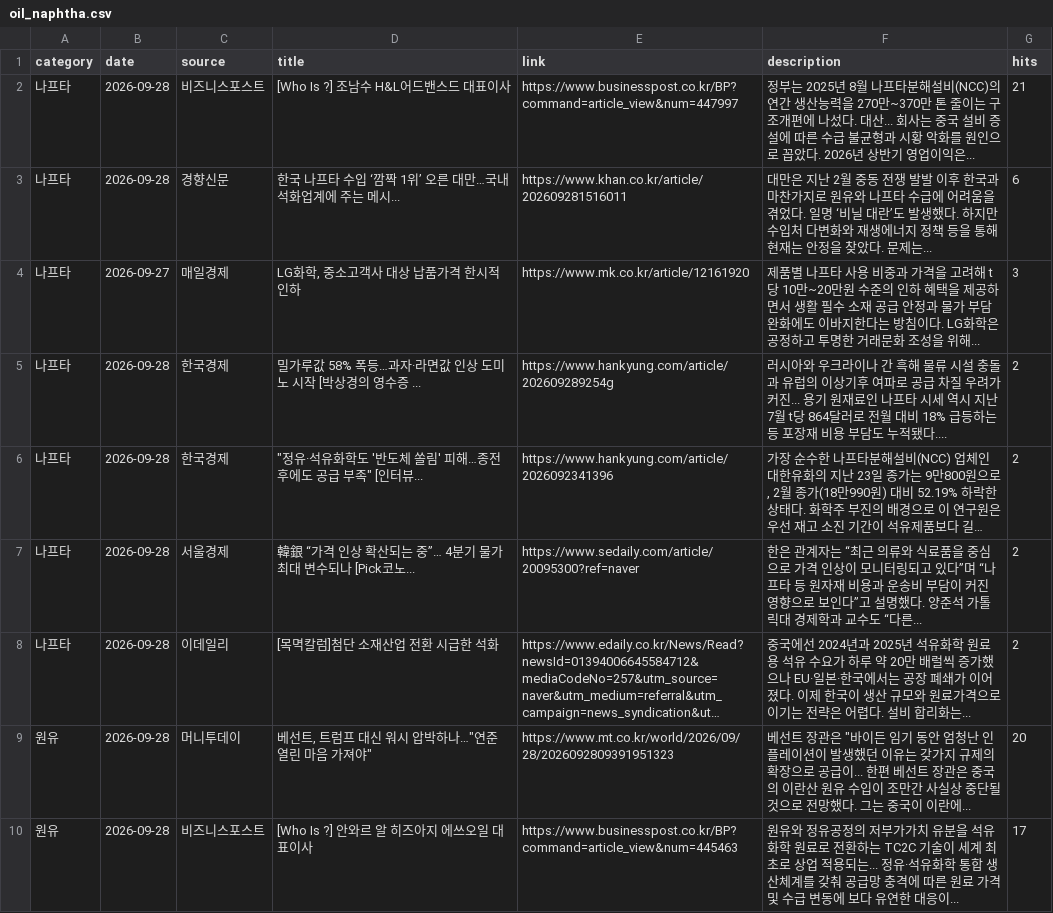
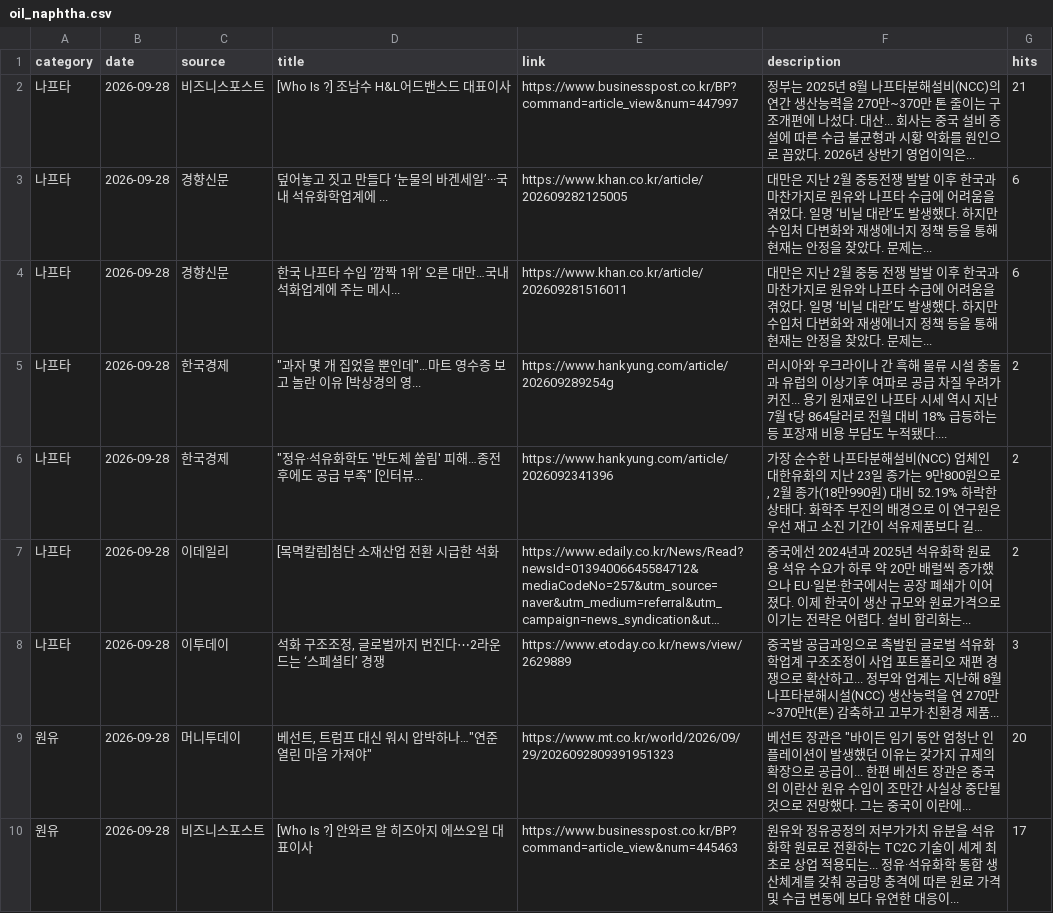
Before and after one commit to hdec-daily-news/oil-naphtha, a CSV file: oil_naphtha.csv, drawn as a sheet; only a part is shown; long unchanged cells end in …; removed rows and columns are numbered as before the commit, all else as after; the diff covers the shown part only; the diff names each change by its address in the sheet, - before the commit and + after, or states it on an @@ line.

```diff
--- a/oil_naphtha.csv
+++ b/oil_naphtha.csv
+row 3: 나프타 | 2026-09-28 | 경향신문 | 덮어놓고 짓고 만들다 ‘눈물의 바겐세일’···국내 석유화학업계에 ... | https://www.khan.co.kr/article/202609282125005 | 대만은 지난 2월 중동전쟁 발발 이후 한국과 마찬가지로 원유와 나프타 수급에 어려움을 겪었다. 일명 ‘비닐 대란’도 발생했다. 하지만 수입처 다변화와 재생에너지 정책 등을 통해 현재는 안정을 찾았다. 문제는... | 6
-row 4: 나프타 | 2026-09-27 | 매일경제 | LG화학, 중소고객사 대상 납품가격 한시적 인하 | https://www.mk.co.kr/article/12161920 | 제품별 나프타 사용 비중과 가격을 고려해 t당 10만~20만원 수준의 인하 혜택을 제공하면서 생활 필수 소재 공급 안정과 물가 부담 완화에도 이바지한다는 방침이다. LG화학은 공정하고 투명한 거래문화 조성을 위해... | 3
-D5 (title): 밀가루값 58% 폭등…과자·라면값 인상 도미노 시작 [박상경의 영수증 ...
+D5 (title): "과자 몇 개 집었을 뿐인데"…마트 영수증 보고 놀란 이유 [박상경의 영...
-row 7: 나프타 | 2026-09-28 | 서울경제 | 韓銀 “가격 인상 확산되는 중”… 4분기 물가 최대 변수되나 [Pick코노... | https://www.sedaily.com/article/20095300?ref=naver | 한은 관계자는 “최근 의류와 식료품을 중심으로 가격 인상이 모니터링되고 있다”며 “나프타 등 원자재 비용과 운송비 부담이 커진 영향으로 보인다”고 설명했다. 양준석 가톨릭대 경제학과 교수도 “다른... | 2
+row 8: 나프타 | 2026-09-28 | 이투데이 | 석화 구조조정, 글로벌까지 번진다⋯2라운드는 ‘스페셜티’ 경쟁 | https://www.etoday.co.kr/news/view/2629889 | 중국발 공급과잉으로 촉발된 글로벌 석유화학업계 구조조정이 사업 포트폴리오 재편 경쟁으로 확산하고... 정부와 업계는 지난해 8월 나프타분해시설(NCC) 생산능력을 연 270만~370만t(톤) 감축하고 고부가·친환경 제품... | 3
-E9 (link): https://www.mt.co.kr/world/2026/09/28/2026092809391951323
+E9 (link): https://www.mt.co.kr/world/2026/09/29/2026092809391951323
```
Also changed, not shown: 2 added rows, 2 removed rows and 33 edited cells elsewhere in this file, 1 other file.
